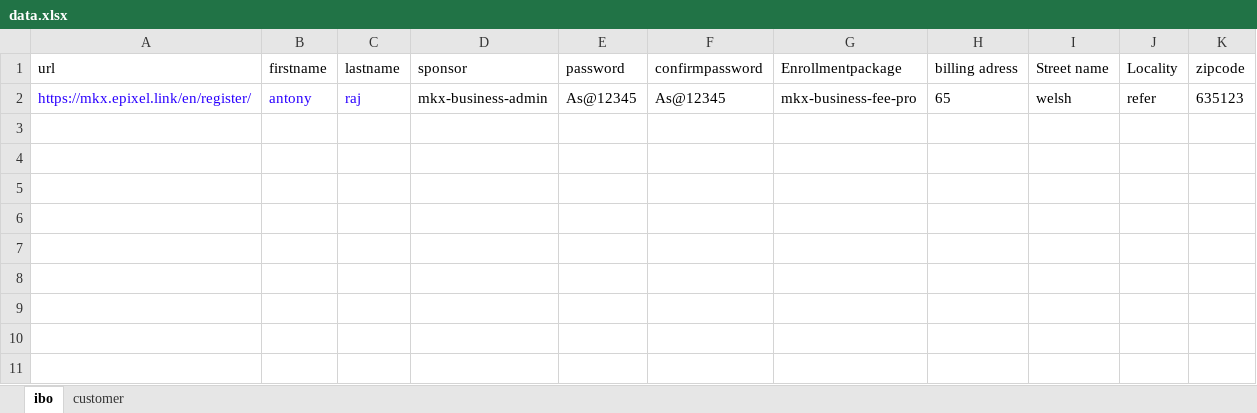
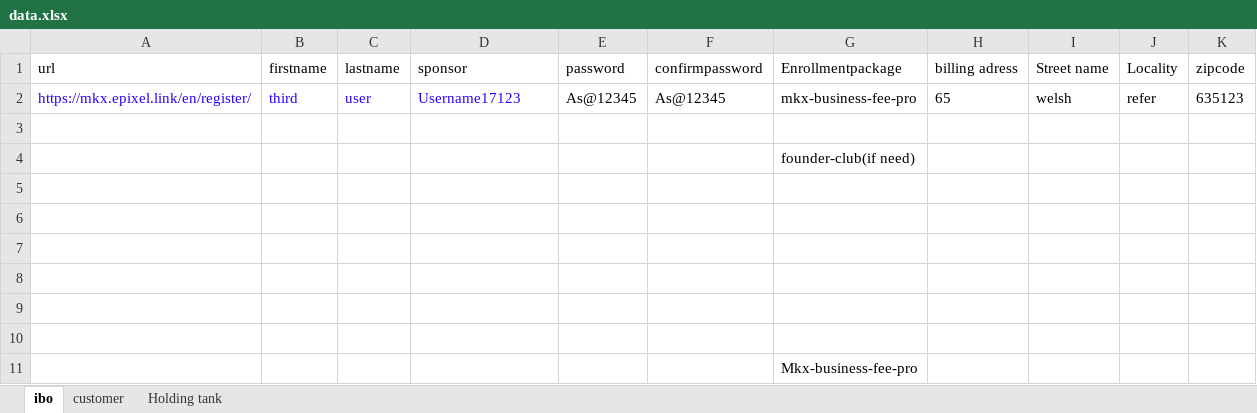
Before and after one commit to anto123/MkX-registration, an Excel workbook: mkxProject/target/classes/resorce/data.xlsx, sheet ibo, drawn as a sheet; values as stored, in another font and other column widths than the file's, no borders; the diff names each change by its address in the sheet, - before the commit and + after, or states it on an @@ line.

```diff
--- a/mkxProject/target/classes/resorce/data.xlsx (sheet ibo)
+++ b/mkxProject/target/classes/resorce/data.xlsx (sheet ibo)
+sheet tab: Holding tank
-B2 (firstname): antony
+B2 (firstname): third
-C2 (lastname): raj
+C2 (lastname): user
-D2 (sponsor): mkx-business-admin
+D2 (sponsor): Username17123
-D2 text colour: black
+D2 text colour: #2A00FF
+row 3: (empty)
+row 4:  |  |  |  |  |  | founder-club(if need)
+row 5: (empty)
+row 6: (empty)
+row 7: (empty)
+row 8: (empty)
+row 9: (empty)
+row 10: (empty)
+row 11:  |  |  |  |  |  | Mkx-business-fee-pro
```
Also changed, not shown: sheet customer, mkxProject/src/main/java/resorce/data.xlsx, 24 other files.
